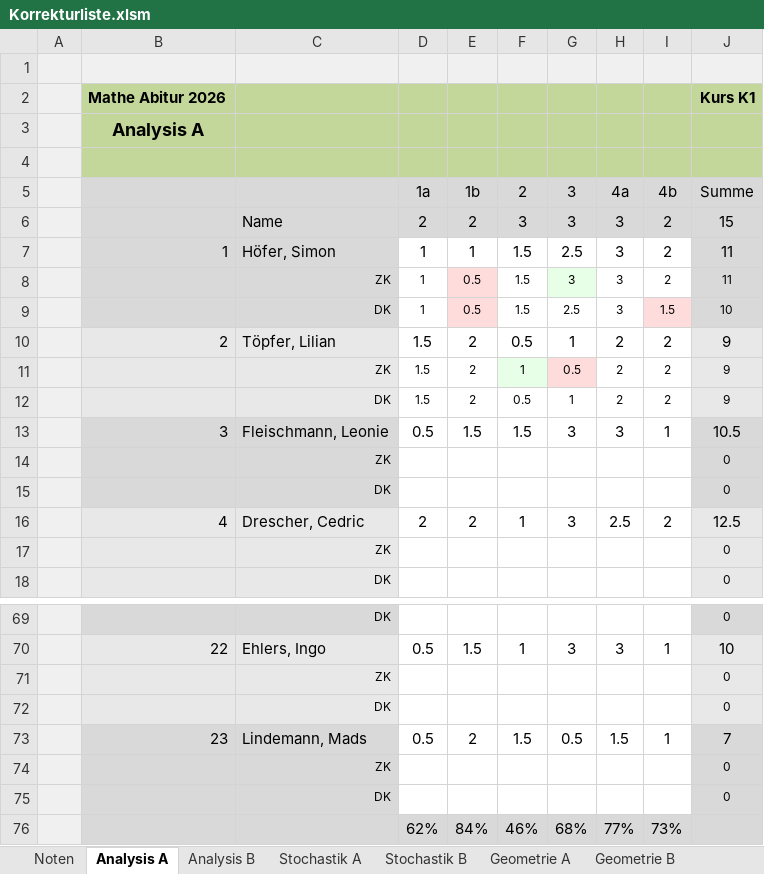
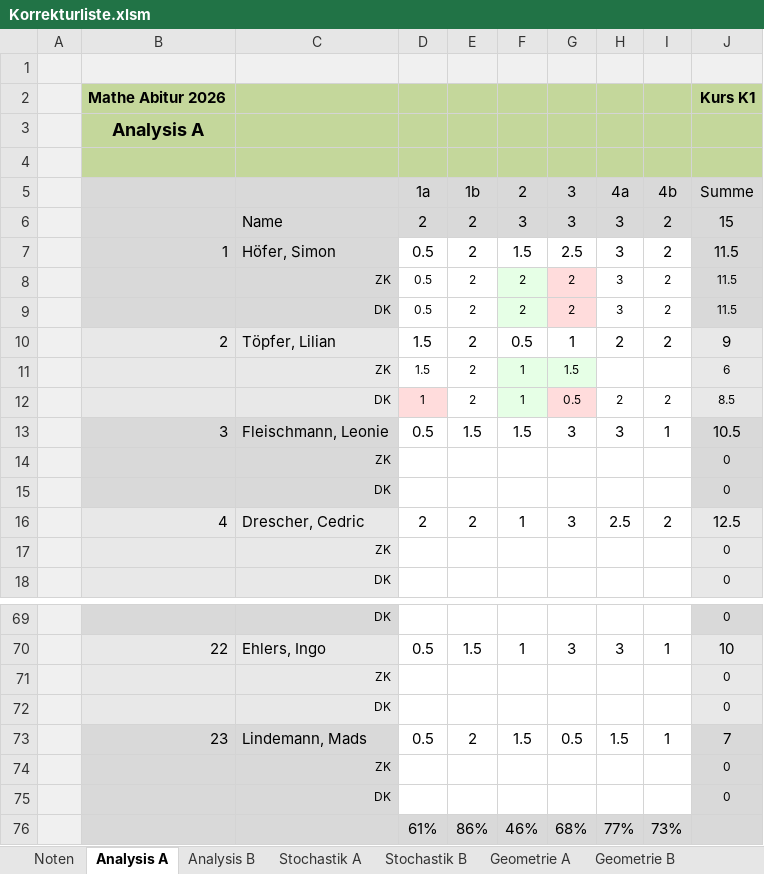
Before and after one commit to bee-eater/EXCEL-Korrekturliste-Mathe-ABI, an Excel workbook: Korrekturliste.xlsm, sheet Analysis A, drawn as a sheet; only a part is shown, gaps mark what is left out; values as stored, in another font and other column widths than the file's, no borders; removed rows and columns are numbered as before the commit, all else as after; the diff names each change by its address in the sheet, - before the commit and + after, or states it on an @@ line.

```diff
--- a/Korrekturliste.xlsm (sheet Analysis A)
+++ b/Korrekturliste.xlsm (sheet Analysis A)
-D7 (1a): 1
+D7 (1a): 0.5
-E7 (1b): 1
+E7 (1b): 2
-J7 (Summe): 11
+J7 (Summe): 11.5
-row 8:  |  | ZK | 1 | 0.5 | 1.5 | 3 | 3 | 2 | 11
-row 9:  |  | DK | 1 | 0.5 | 1.5 | 2.5 | 3 | 1.5 | 10
+row 8:  |  | ZK | 0.5 | 2 | 2 | 2 | 3 | 2 | 11.5
+row 9:  |  | DK | 0.5 | 2 | 2 | 2 | 3 | 2 | 11.5
+row 11:  |  | ZK | 1.5 | 2 | 1 | 1.5 |  |  | 6
-C12: ZK
+C12: DK
-D12 (1a): 1.5
+D12 (1a): 1
-D12 fill: none
+D12 fill: #FFDCDC
-J12 (Summe): 9
+J12 (Summe): 8.5
-row 12:  |  | DK | 1.5 | 2 | 0.5 | 1 | 2 | 2 | 9
-D76 (1a): 62%
+D76 (1a): 61%
-E76 (1b): 84%
+E76 (1b): 86%
```
Also changed, not shown: sheet Wahlaufgaben, sheet Noten, sheet Config, hidden cells, charts or pictures, 7 other files.
